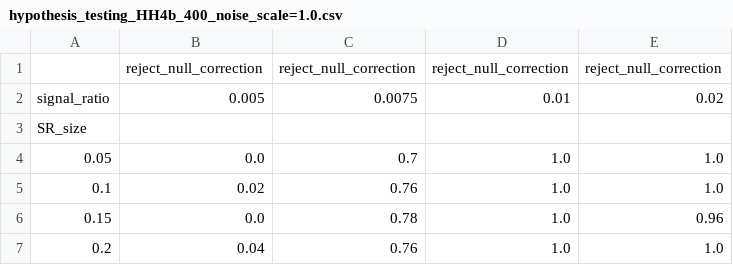
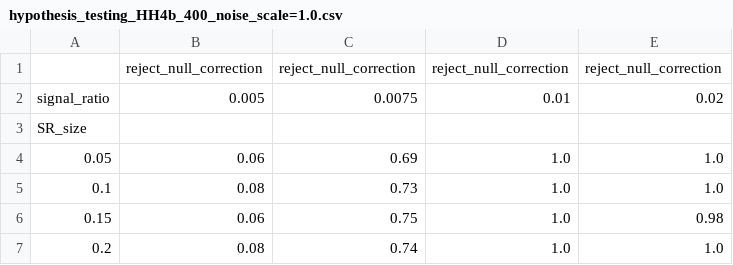
Before and after one commit to soheunyi/SRFinder, a CSV file: soheun/notebooks/draft/csv/hypothesis_testing_HH4b_400_noise_scale=1.0.csv, drawn as a sheet.

```diff
--- a/soheun/notebooks/draft/csv/hypothesis_testing_HH4b_400_noise_scale=1.0.csv
+++ b/soheun/notebooks/draft/csv/hypothesis_testing_HH4b_400_noise_scale=1.0.csv
@@ -3,5 +3,5 @@ signal_ratio,0.005,0.0075,0.01,0.02
 SR_size,,,,
-0.05,0.0,0.7,1.0,1.0
-0.1,0.02,0.76,1.0,1.0
-0.15,0.0,0.78,1.0,0.96
-0.2,0.04,0.76,1.0,1.0
+0.05,0.06,0.69,1.0,1.0
+0.1,0.08,0.73,1.0,1.0
+0.15,0.06,0.75,1.0,0.98
+0.2,0.08,0.74,1.0,1.0
```
Also changed, not shown: soheun/notebooks/draft/csv/hypothesis_testing_HH4b_400_noise_scale=0.5.csv, soheun/notebooks/draft/csv/hypothesis_testing_HH4b_noise_scale=1.0.csv, 36 other files.
